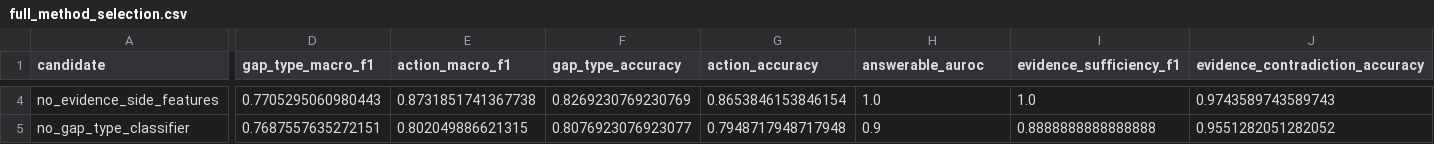
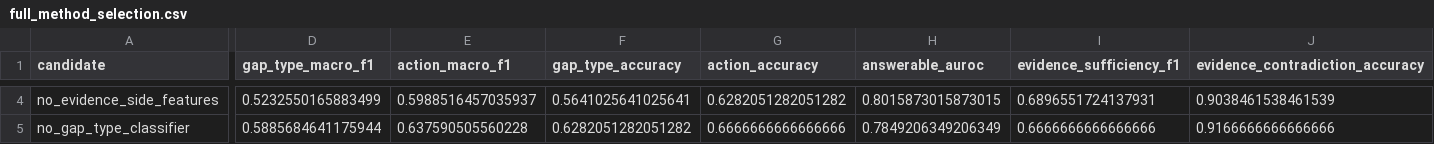
Before and after one commit to darwinyao2004/kgap_decision, a CSV file: results/full_method_selection.csv, drawn as a sheet; only a part is shown, gaps mark what is left out; the diff covers the shown part only; the diff names each change by its address in the sheet, - before the commit and + after, or states it on an @@ line.

```diff
--- a/results/full_method_selection.csv
+++ b/results/full_method_selection.csv
-D4 (gap_type_macro_f1): 0.7705295060980443
+D4 (gap_type_macro_f1): 0.5232550165883499
-E4 (action_macro_f1): 0.8731851741367738
+E4 (action_macro_f1): 0.5988516457035937
-F4 (gap_type_accuracy): 0.8269230769230769
+F4 (gap_type_accuracy): 0.5641025641025641
-G4 (action_accuracy): 0.8653846153846154
+G4 (action_accuracy): 0.6282051282051282
-H4 (answerable_auroc): 1.0
+H4 (answerable_auroc): 0.8015873015873015
-I4 (evidence_sufficiency_f1): 1.0
+I4 (evidence_sufficiency_f1): 0.6896551724137931
-J4 (evidence_contradiction_accuracy): 0.9743589743589743
+J4 (evidence_contradiction_accuracy): 0.9038461538461539
-D5 (gap_type_macro_f1): 0.7687557635272151
+D5 (gap_type_macro_f1): 0.5885684641175944
-E5 (action_macro_f1): 0.802049886621315
+E5 (action_macro_f1): 0.637590505560228
-F5 (gap_type_accuracy): 0.8076923076923077
+F5 (gap_type_accuracy): 0.6282051282051282
-G5 (action_accuracy): 0.7948717948717948
+G5 (action_accuracy): 0.6666666666666666
-H5 (answerable_auroc): 0.9
+H5 (answerable_auroc): 0.7849206349206349
-I5 (evidence_sufficiency_f1): 0.8888888888888888
+I5 (evidence_sufficiency_f1): 0.6666666666666666
-J5 (evidence_contradiction_accuracy): 0.9551282051282052
+J5 (evidence_contradiction_accuracy): 0.9166666666666666
```
Also changed, not shown: 58 edited cells elsewhere in this file, results/metrics_summary.csv, results/per_class_metrics.csv, 44 other files.
